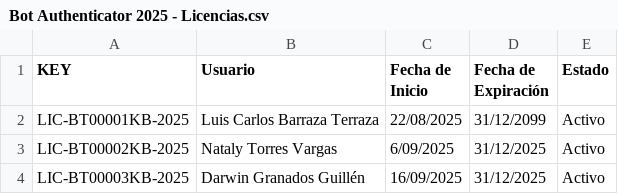
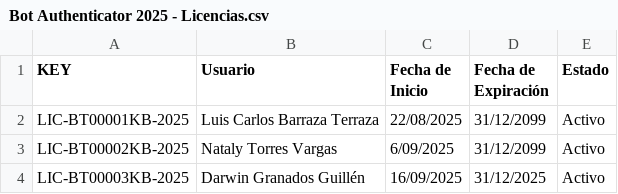
Before and after one commit to luiskaDev/ScalpKeybot_License, a CSV file: Bot Authenticator 2025 - Licencias.csv, drawn as a sheet.

Commit message:
Update Bot Authenticator 2025 - Licencias.csv

```diff
--- a/Bot Authenticator 2025 - Licencias.csv
+++ b/Bot Authenticator 2025 - Licencias.csv
@@ -2,3 +2,3 @@ KEY,Usuario,Fecha de Inicio,Fecha de Expiración,Estado
 LIC-BT00001KB-2025,Luis Carlos Barraza Terraza,22/08/2025,31/12/2099,Activo
-LIC-BT00002KB-2025,Nataly Torres Vargas,6/09/2025,31/12/2025,Activo
+LIC-BT00002KB-2025,Nataly Torres Vargas,6/09/2025,31/12/2099,Activo
 LIC-BT00003KB-2025,Darwin Granados Guillén,16/09/2025,31/12/2025,Activo
```
